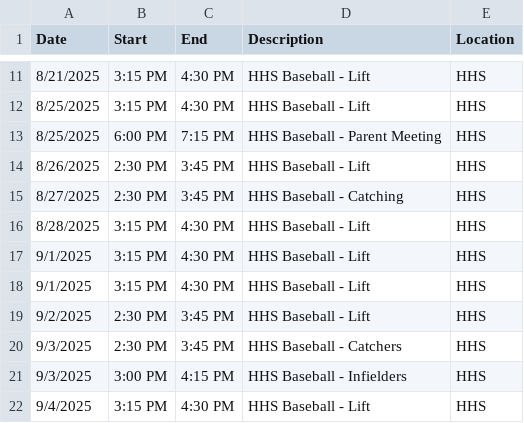
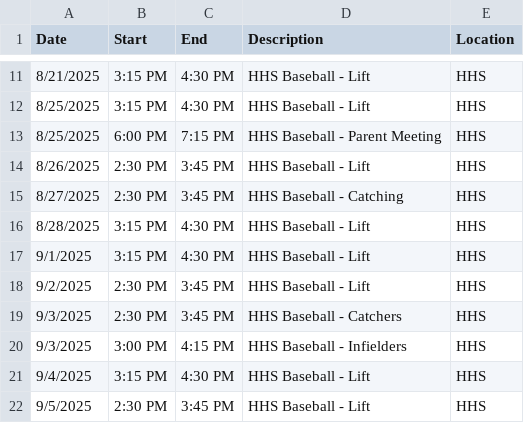
Before and after one commit to KrazKjn/calendar_publisher, a CSV file: data/hhs_baseball.csv, drawn as a sheet; only a part is shown, gaps mark what is left out; the shorter side is filled out with more unchanged rows; the diff names each change by its address in the sheet, - before the commit and + after, or states it on an @@ line.

```diff
--- a/data/hhs_baseball.csv
+++ b/data/hhs_baseball.csv
-row 18: 9/1/2025 | 3:15 PM | 4:30 PM | HHS Baseball - Lift | HHS
```
Also changed, not shown: 11 other files.
